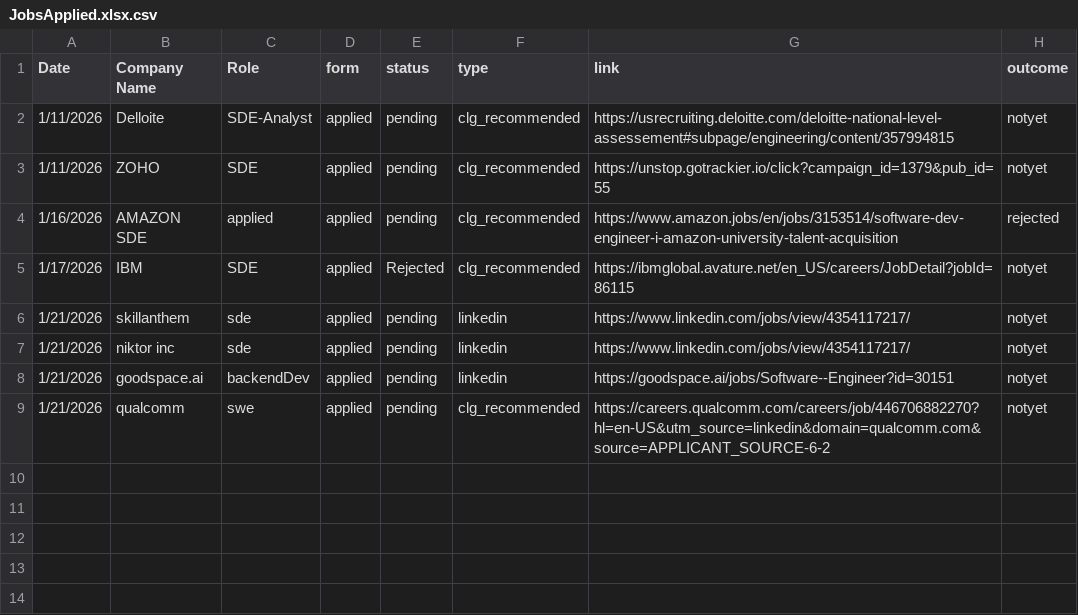
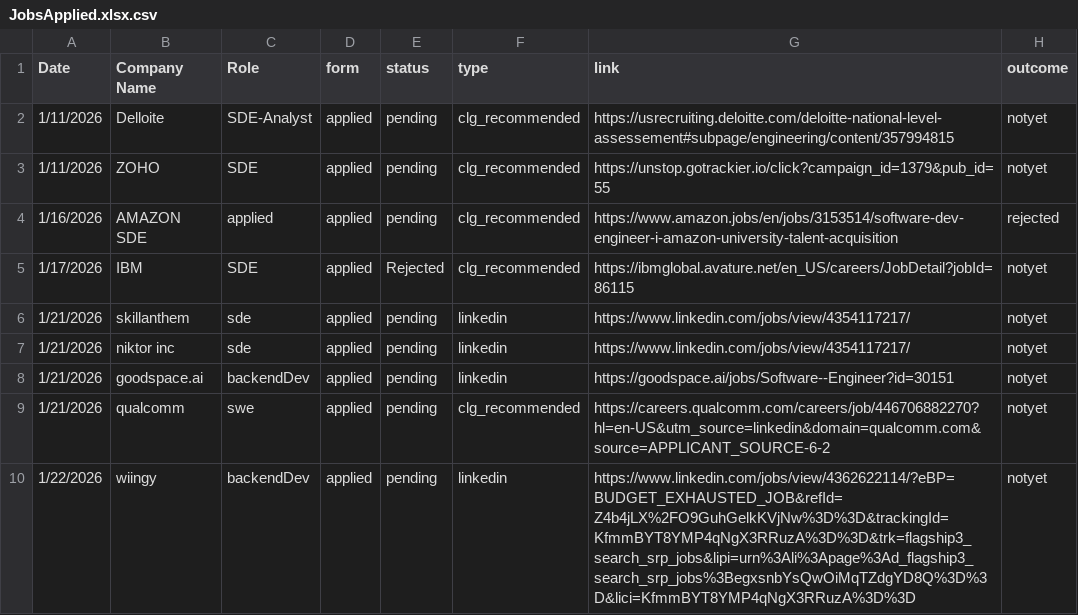
Before and after one commit to AAYUSH-SAHAY-24326711019/IT-Jobs-Preparations, a CSV file: JobsApplied.xlsx.csv, drawn as a sheet; the diff names each change by its address in the sheet, - before the commit and + after, or states it on an @@ line.

Commit message:
done

```diff
--- a/JobsApplied.xlsx.csv
+++ b/JobsApplied.xlsx.csv
+row 10: 1/22/2026 | wiingy | backendDev | applied | pending | linkedin | https://www.linkedin.com/jobs/view/4362622114/?eBP=BUDGET_EXHAUSTED_JOB&refId=Z4b4jLX%2FO9GuhGelkKVjNw%3D%3D&trackingId=KfmmBYT8YMP4qNgX3RRuzA%3D%3D&trk=flagship3_search_srp_jobs&lipi=urn%3Ali%3Apage%3Ad_flagship3_search_srp_jobs%3BegxsnbYsQwOiMqTZdgYD8Q%3D%3D&lici=KfmmBYT8YMP4qNgX3RRuzA%3D%3D | notyet
```
